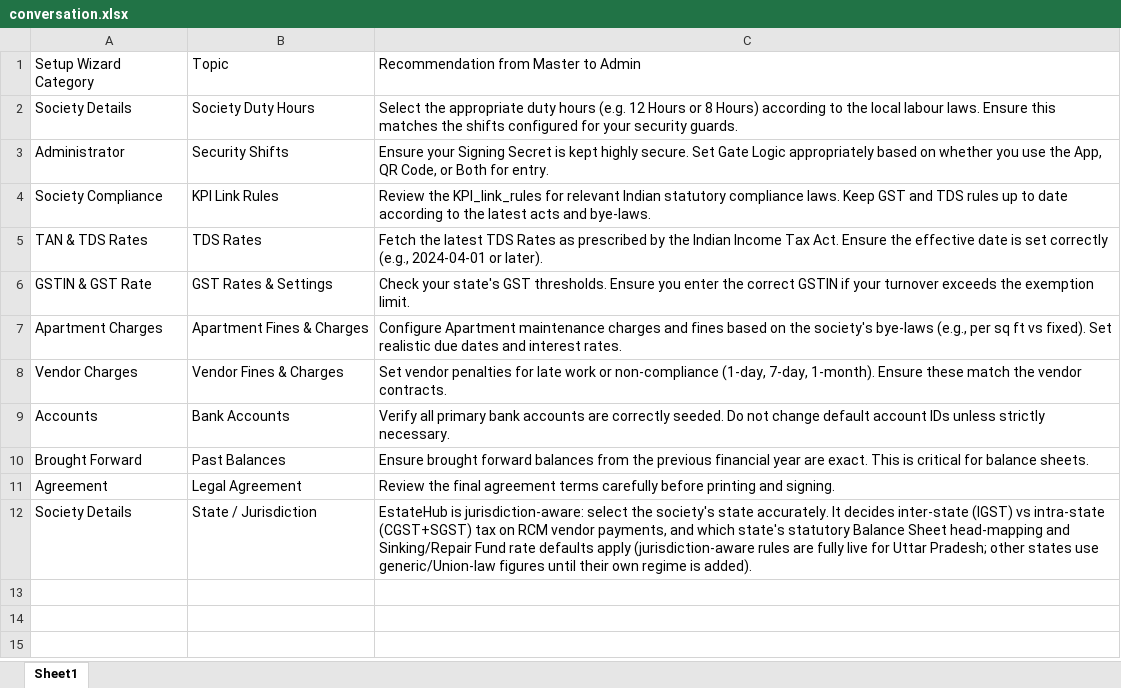
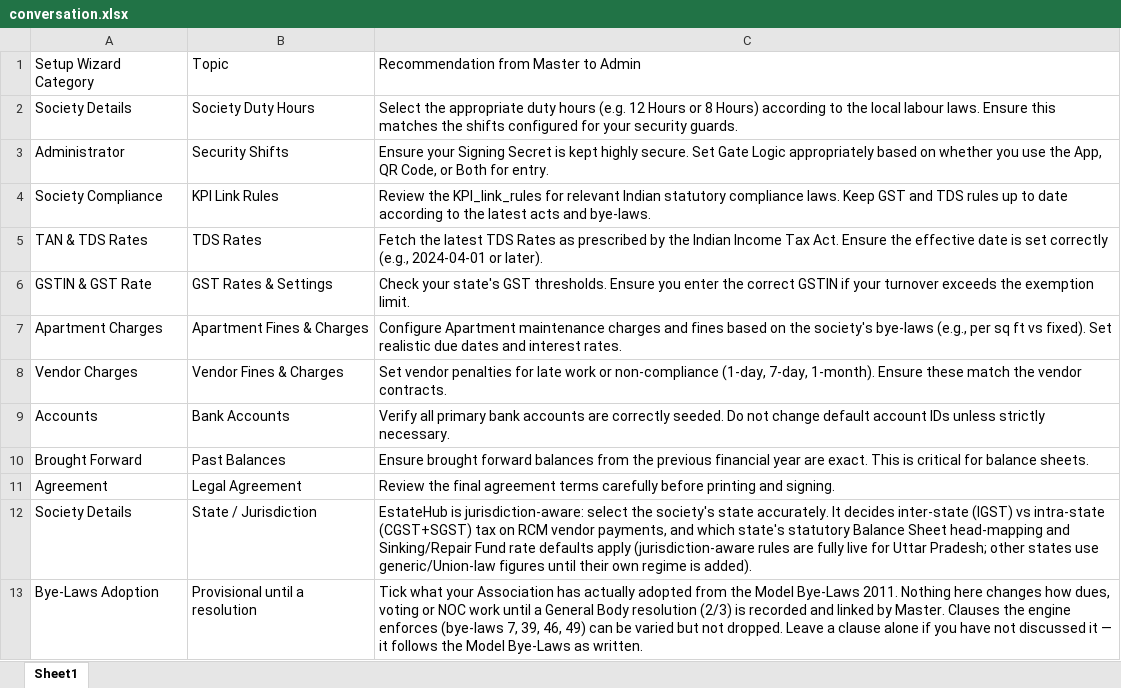
Before and after one commit to anuragexpertise/ApexEstateHub, an Excel workbook: conversation.xlsx, sheet Sheet1, drawn as a sheet; values as stored, in another font and other column widths than the file's, no borders; the diff names each change by its address in the sheet, - before the commit and + after, or states it on an @@ line.

```diff
--- a/conversation.xlsx (sheet Sheet1)
+++ b/conversation.xlsx (sheet Sheet1)
+row 13: Bye-Laws Adoption | Provisional until a resolution | Tick what your Association has actually adopted from the Model Bye-Laws 2011. Nothing here changes how dues, voting or NOC work until a General Body resolution (2/3) is recorded and linked by Master. Clauses the engine enforces (bye-laws 7, 39, 46, 49) can be varied but not dropped. Leave a clause alone if you have not discussed it — it follows the Model Bye-Laws as written.
```
Also changed, not shown: 8 other files.
